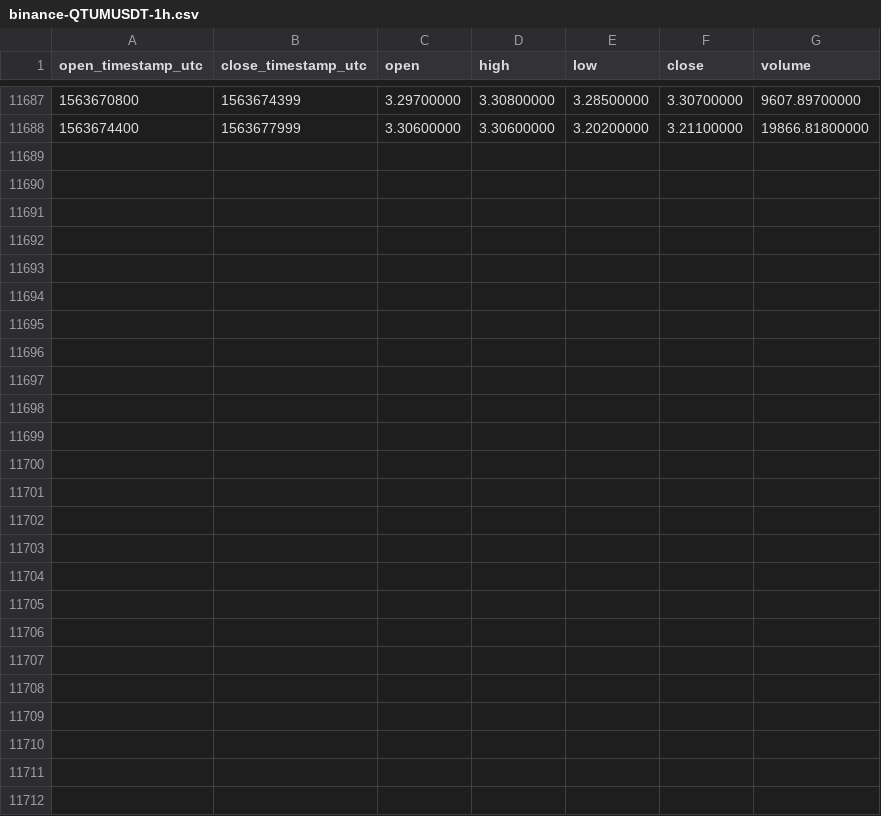
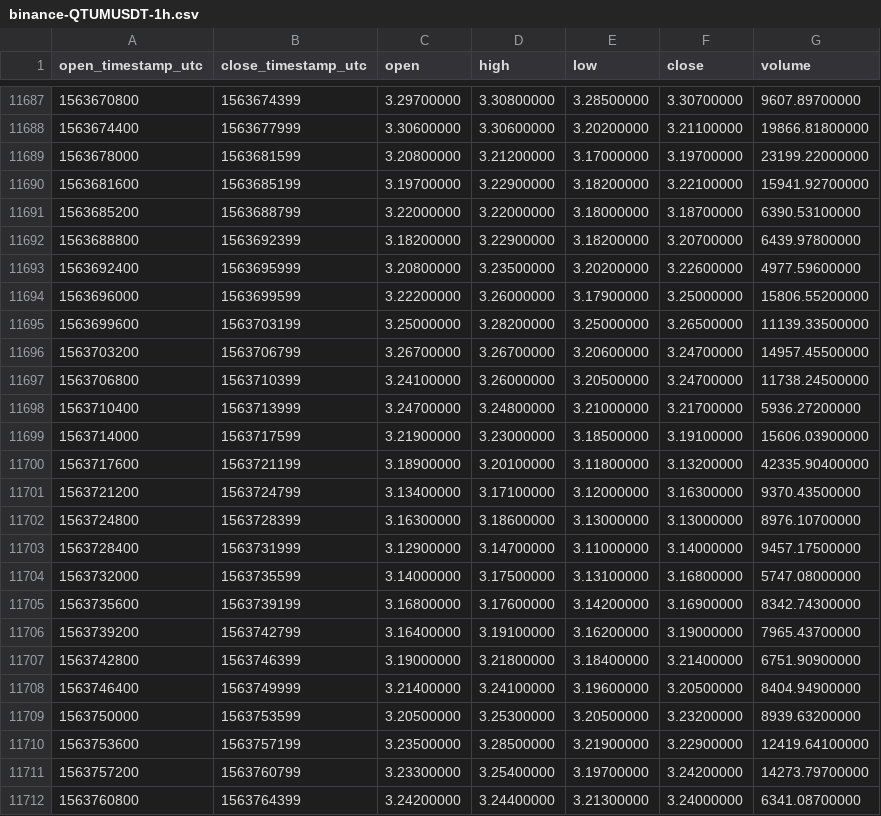
Before and after one commit to cryptobigbro/binance-QTUMUSDT, a CSV file: binance-QTUMUSDT-1h.csv, drawn as a sheet; only a part is shown, gaps mark what is left out; the diff names each change by its address in the sheet, - before the commit and + after, or states it on an @@ line.

Commit message:
Update OHLCV data.

```diff
--- a/binance-QTUMUSDT-1h.csv
+++ b/binance-QTUMUSDT-1h.csv
+row 11689: 1563678000 | 1563681599 | 3.20800000 | 3.21200000 | 3.17000000 | 3.19700000 | 23199.22000000
+row 11690: 1563681600 | 1563685199 | 3.19700000 | 3.22900000 | 3.18200000 | 3.22100000 | 15941.92700000
+row 11691: 1563685200 | 1563688799 | 3.22000000 | 3.22000000 | 3.18000000 | 3.18700000 | 6390.53100000
+row 11692: 1563688800 | 1563692399 | 3.18200000 | 3.22900000 | 3.18200000 | 3.20700000 | 6439.97800000
+row 11693: 1563692400 | 1563695999 | 3.20800000 | 3.23500000 | 3.20200000 | 3.22600000 | 4977.59600000
+row 11694: 1563696000 | 1563699599 | 3.22200000 | 3.26000000 | 3.17900000 | 3.25000000 | 15806.55200000
+row 11695: 1563699600 | 1563703199 | 3.25000000 | 3.28200000 | 3.25000000 | 3.26500000 | 11139.33500000
+row 11696: 1563703200 | 1563706799 | 3.26700000 | 3.26700000 | 3.20600000 | 3.24700000 | 14957.45500000
+row 11697: 1563706800 | 1563710399 | 3.24100000 | 3.26000000 | 3.20500000 | 3.24700000 | 11738.24500000
+row 11698: 1563710400 | 1563713999 | 3.24700000 | 3.24800000 | 3.21000000 | 3.21700000 | 5936.27200000
+row 11699: 1563714000 | 1563717599 | 3.21900000 | 3.23000000 | 3.18500000 | 3.19100000 | 15606.03900000
+row 11700: 1563717600 | 1563721199 | 3.18900000 | 3.20100000 | 3.11800000 | 3.13200000 | 42335.90400000
+row 11701: 1563721200 | 1563724799 | 3.13400000 | 3.17100000 | 3.12000000 | 3.16300000 | 9370.43500000
+row 11702: 1563724800 | 1563728399 | 3.16300000 | 3.18600000 | 3.13000000 | 3.13000000 | 8976.10700000
+row 11703: 1563728400 | 1563731999 | 3.12900000 | 3.14700000 | 3.11000000 | 3.14000000 | 9457.17500000
+row 11704: 1563732000 | 1563735599 | 3.14000000 | 3.17500000 | 3.13100000 | 3.16800000 | 5747.08000000
+row 11705: 1563735600 | 1563739199 | 3.16800000 | 3.17600000 | 3.14200000 | 3.16900000 | 8342.74300000
+row 11706: 1563739200 | 1563742799 | 3.16400000 | 3.19100000 | 3.16200000 | 3.19000000 | 7965.43700000
+row 11707: 1563742800 | 1563746399 | 3.19000000 | 3.21800000 | 3.18400000 | 3.21400000 | 6751.90900000
+row 11708: 1563746400 | 1563749999 | 3.21400000 | 3.24100000 | 3.19600000 | 3.20500000 | 8404.94900000
+row 11709: 1563750000 | 1563753599 | 3.20500000 | 3.25300000 | 3.20500000 | 3.23200000 | 8939.63200000
+row 11710: 1563753600 | 1563757199 | 3.23500000 | 3.28500000 | 3.21900000 | 3.22900000 | 12419.64100000
+row 11711: 1563757200 | 1563760799 | 3.23300000 | 3.25400000 | 3.19700000 | 3.24200000 | 14273.79700000
+row 11712: 1563760800 | 1563764399 | 3.24200000 | 3.24400000 | 3.21300000 | 3.24000000 | 6341.08700000
```
Also changed, not shown: binance-QTUMUSDT-1d.csv.
